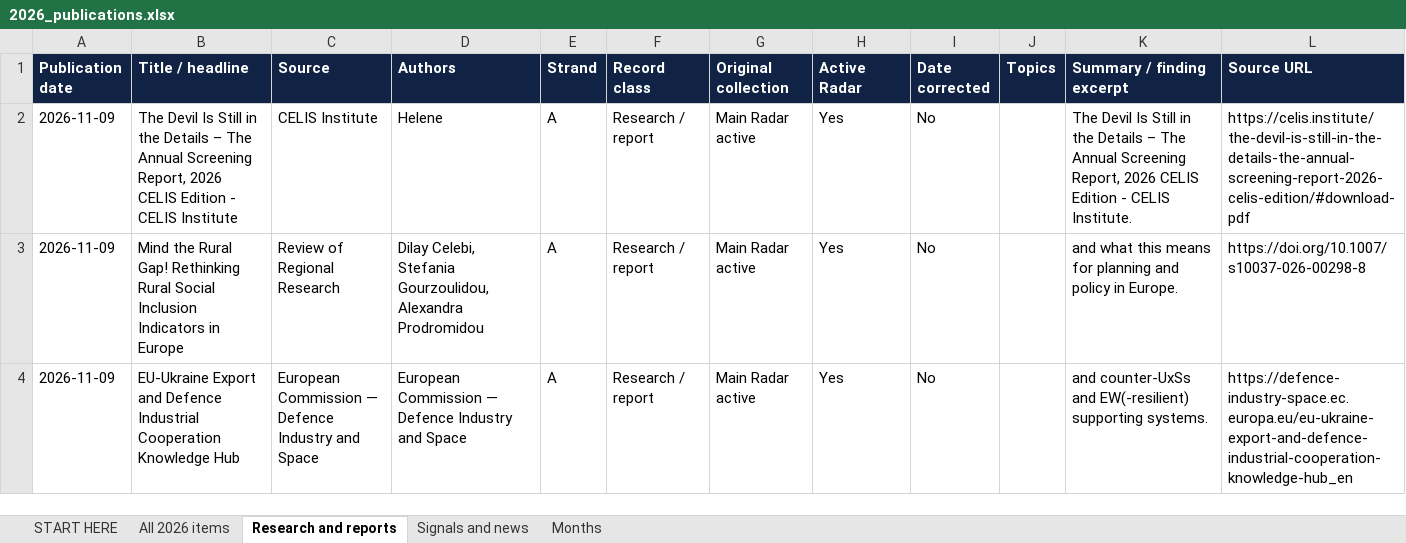
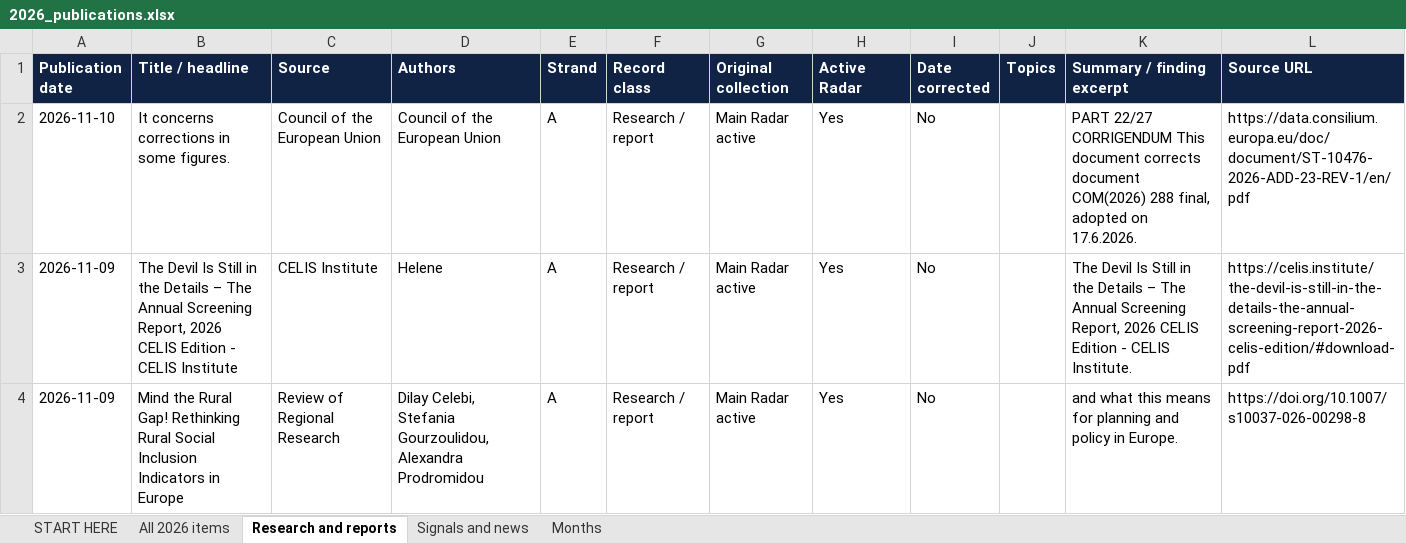
Before and after one commit to vevirm/Europe, an Excel workbook: 2026-stuff/2026_publications.xlsx, sheet Research and reports, drawn as a sheet; only a part is shown; the shorter side is filled out with more unchanged rows; values as stored, in another font and other column widths than the file's, no borders; the diff covers the shown part only; the diff names each change by its address in the sheet, - before the commit and + after, or states it on an @@ line.

```diff
--- a/2026-stuff/2026_publications.xlsx (sheet Research and reports)
+++ b/2026-stuff/2026_publications.xlsx (sheet Research and reports)
+row 2: 2026-11-10 | It concerns corrections in some figures. | Council of the European Union | Council of the European Union | A | Research / report | Main Radar active | Yes | No |  | PART 22/27 CORRIGENDUM This document corrects document COM(2026) 288 final, adopted on 17.6.2026. | https://data.consilium.europa.eu/doc/document/ST-10476-2026-ADD-23-REV-1/en/pdf
```
Also changed, not shown: 2 added rows and 1 removed row elsewhere in this sheet, sheet All 2026 items, sheet Months, sheet START HERE, 1 other file.
